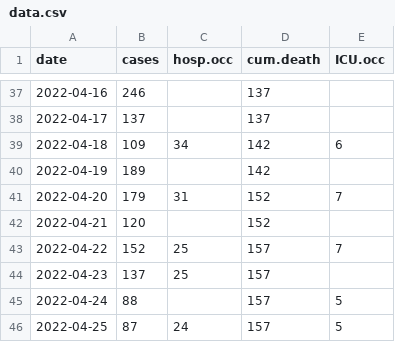
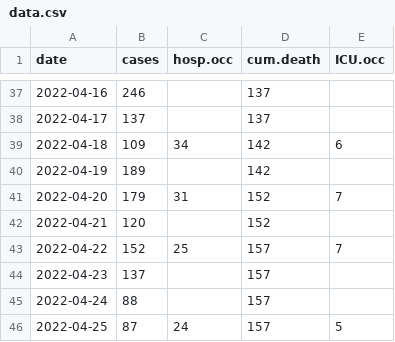
Before and after one commit to ahurford/covid-nl-2022, a CSV file: data.csv, drawn as a sheet; only a part is shown, gaps mark what is left out.

Commit message:
Update data.csv

```diff
--- a/data.csv
+++ b/data.csv
@@ -43,4 +43,4 @@ date, cases, hosp.occ, cum.death, ICU.occ
 2022-04-22,152,25,157,7
-2022-04-23,137,25,157,
-2022-04-24,88,,157,5
+2022-04-23,137,,157,
+2022-04-24,88,,157,
 2022-04-25,87,24,157,5
```
